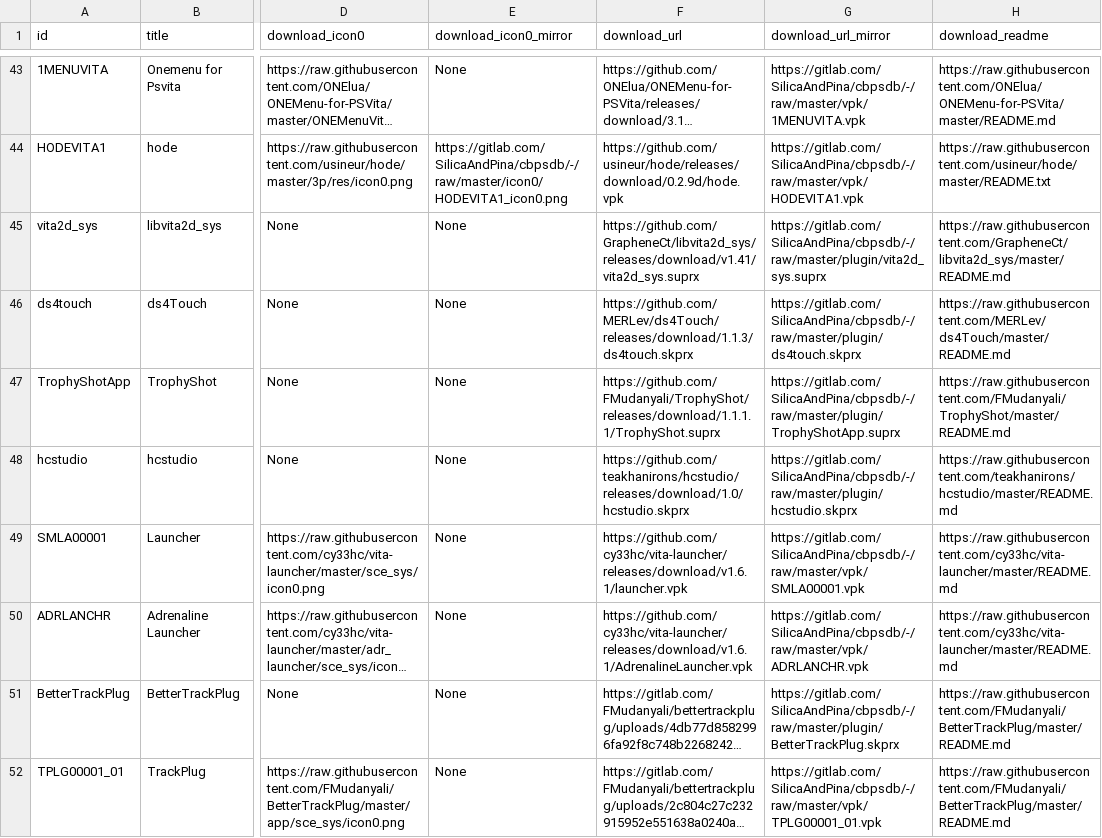
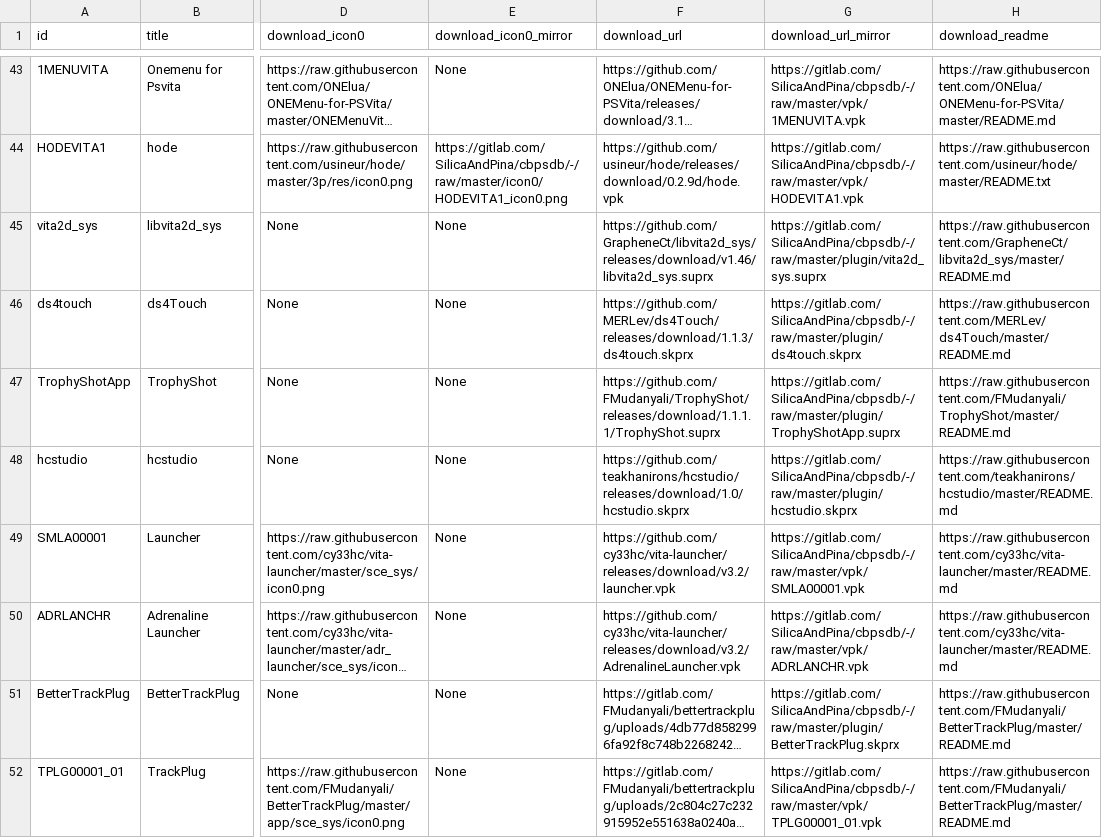
Before and after one commit to LiEnby/cbps-db, a CSV file: cbpsdb.csv, drawn as a sheet; only a part is shown, gaps mark what is left out; long unchanged cells end in …; the diff covers the shown part only; the diff names each change by its address in the sheet, - before the commit and + after, or states it on an @@ line.

Commit message:
updating: EasyVPK, Vita Manager, VitaVolume, VolLightbarCtrlWithDS4, AutoPlugin II, Noboru, MARISA HighLow, GemRB, VitaVolume, Vita Manager, EasyVPK, Eleven Music Player A<>, libvita2d_sys, Launcher, Adrenaline Launcher, ds4Touch, libShellAudio, Kirikiri for Playstation Vita, VITABatteryPlus, PSVITA EMU INSTALLER, Bookr MOD Vita, Save Manager, CoreUnlocker80000H, Auto Installer vpk, MAFU-I, julius, LOLIcon, vita-udcd-uvc, mirrormagic, OpenSupaplex, Chocolate Doom Data Files, enigma Data Files, BasiliskII Data Files, Wiiero Data Files, rocksndiamonds Data Files, mirrormagic Data Files, pfba Data Files, psnes Data Files, iTLS-Enso, uae4all2, enigma, BasiliskII, NXENGINE-EVO, rocksndiamonds, jumpnbump, Cannonball, Chocolate Doom

```diff
--- a/cbpsdb.csv
+++ b/cbpsdb.csv
-F45 (download_url): https://github.com/GrapheneCt/libvita2d_sys/releases/download/v1.41/vita2d_sys.suprx
+F45 (download_url): https://github.com/GrapheneCt/libvita2d_sys/releases/download/v1.46/libvita2d_sys.suprx
-F49 (download_url): https://github.com/cy33hc/vita-launcher/releases/download/v1.6.1/launcher.vpk
+F49 (download_url): https://github.com/cy33hc/vita-launcher/releases/download/v3.2/launcher.vpk
-F50 (download_url): https://github.com/cy33hc/vita-launcher/releases/download/v1.6.1/AdrenalineLauncher.vpk
+F50 (download_url): https://github.com/cy33hc/vita-launcher/releases/download/v3.2/AdrenalineLauncher.vpk
```
Also changed, not shown: 44 edited cells elsewhere in this file, 1 other file.
